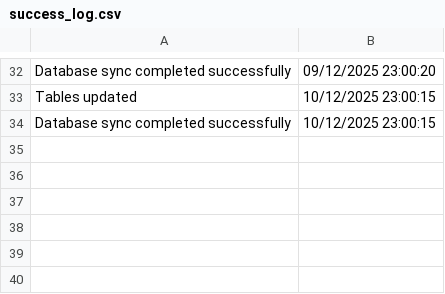
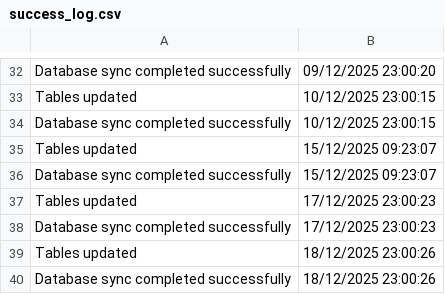
Before and after one commit to RetailT/SyncDB, a CSV file: logs/success_log.csv, drawn as a sheet; only a part is shown, gaps mark what is left out.

```diff
--- a/logs/success_log.csv
+++ b/logs/success_log.csv
@@ -34 +34,7 @@
 "Database sync completed successfully","10/12/2025 23:00:15"
+"Tables updated","15/12/2025 09:23:07"
+"Database sync completed successfully","15/12/2025 09:23:07"
+"Tables updated","17/12/2025 23:00:23"
+"Database sync completed successfully","17/12/2025 23:00:23"
+"Tables updated","18/12/2025 23:00:26"
+"Database sync completed successfully","18/12/2025 23:00:26"
```
Also changed, not shown: logs/error_log.csv, 5 other files.
